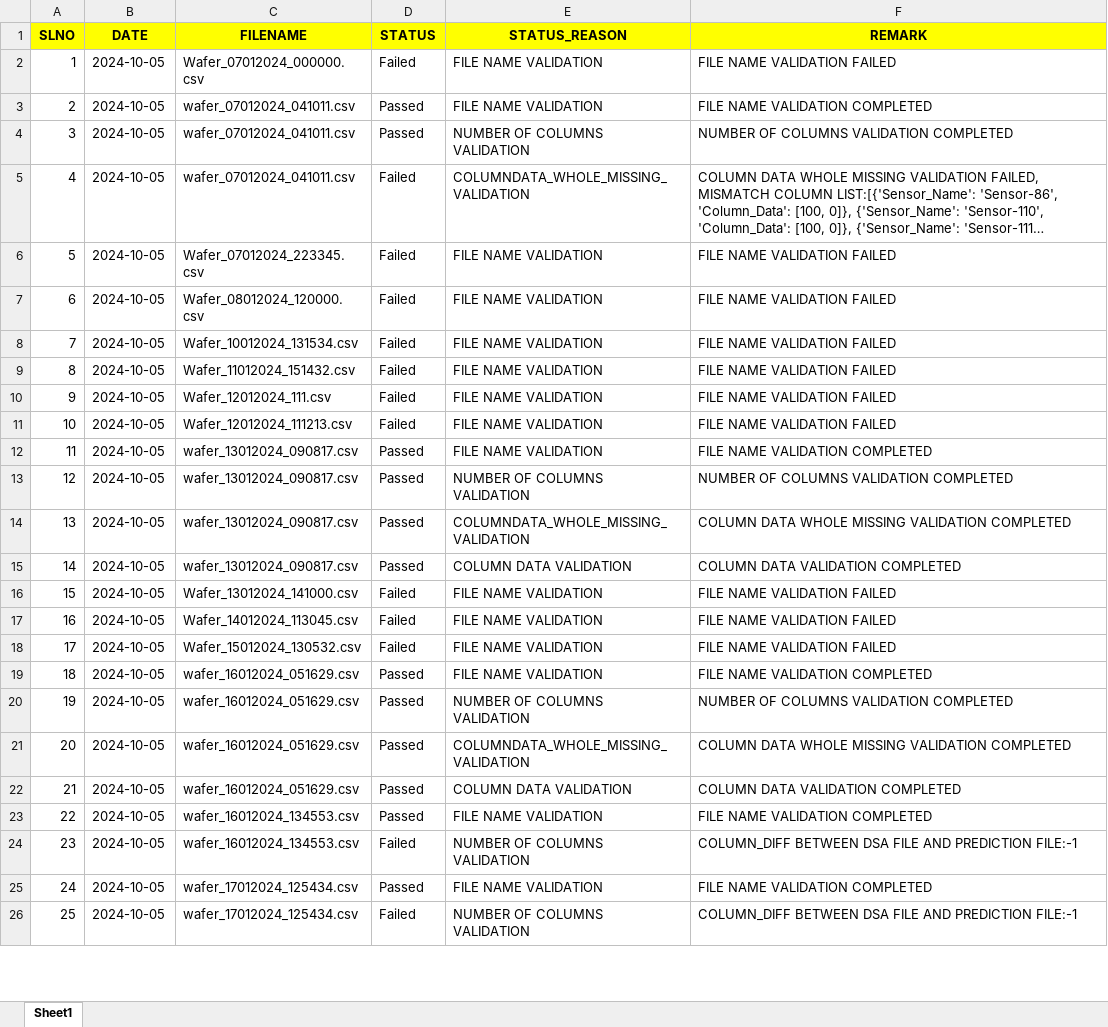
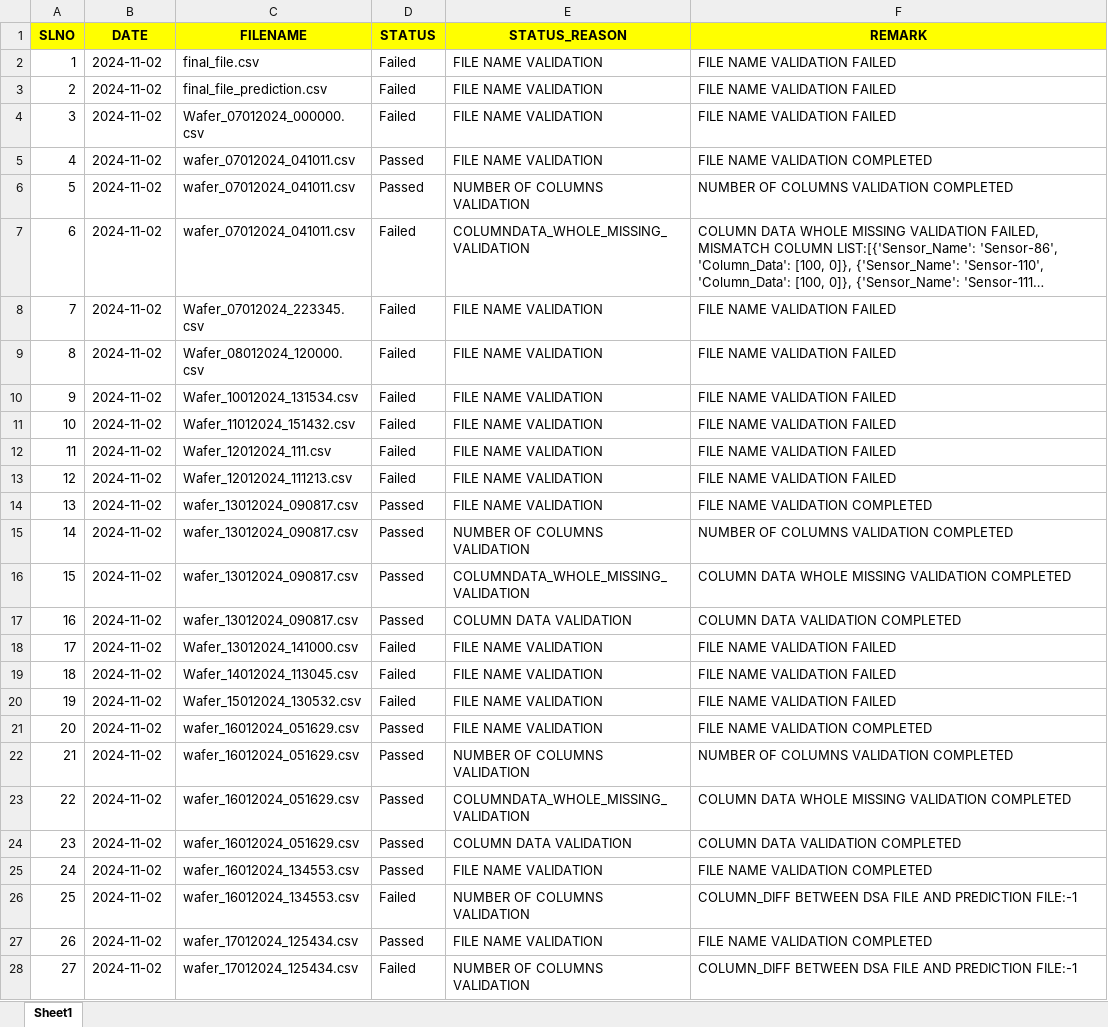
Before and after one commit to Raveenkumar/SENSOR-FAULT-DETECTION, an Excel workbook: data/dashboard_data/training_validation_logs.xlsx, sheet Sheet1, drawn as a sheet; only a part is shown; long unchanged cells end in …; values as stored, in another font and other column widths than the file's, no borders; addresses are those after the commit; the diff covers the shown part only; the diff names each change by its address in the sheet, - before the commit and + after, or states it on an @@ line.

```diff
--- a/data/dashboard_data/training_validation_logs.xlsx (sheet Sheet1)
+++ b/data/dashboard_data/training_validation_logs.xlsx (sheet Sheet1)
+row 2: 1 | 2024-11-02 | final_file.csv | Failed | FILE NAME VALIDATION | FILE NAME VALIDATION FAILED
+row 3: 2 | 2024-11-02 | final_file_prediction.csv | Failed | FILE NAME VALIDATION | FILE NAME VALIDATION FAILED
@@ column A (SLNO) renumbered between rows 4 and 31 @@
-B4:B28 (DATE): 2024-10-05
+B4:B28 (DATE): 2024-11-02
```
Also changed, not shown: other rows of this sheet, data/dashboard_data/prediction_validation_logs.xlsx, data/prediction_data/predictions.xlsx, 33 other files.
